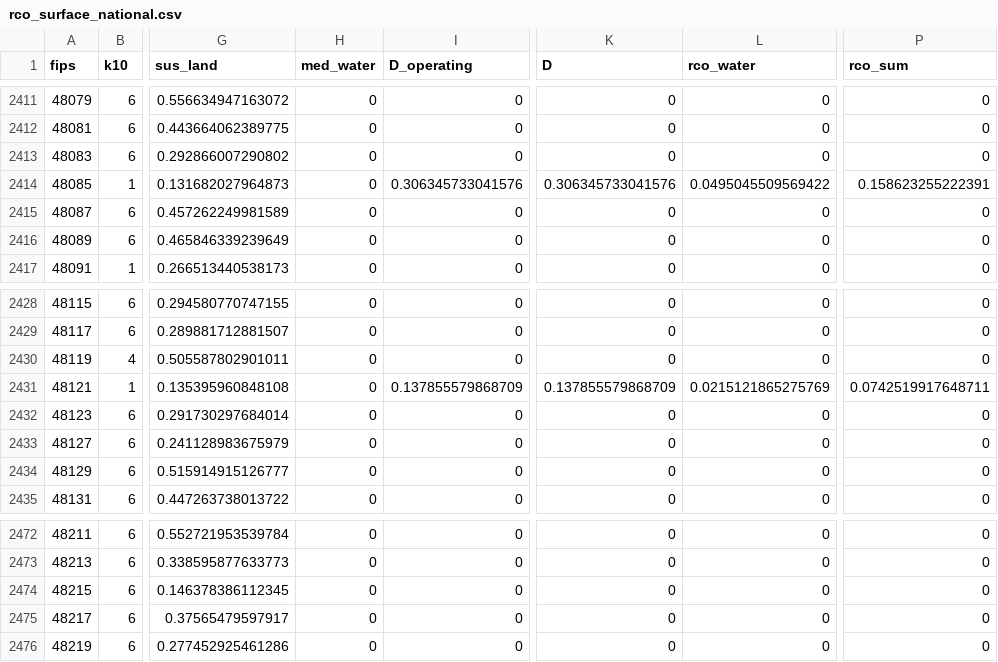
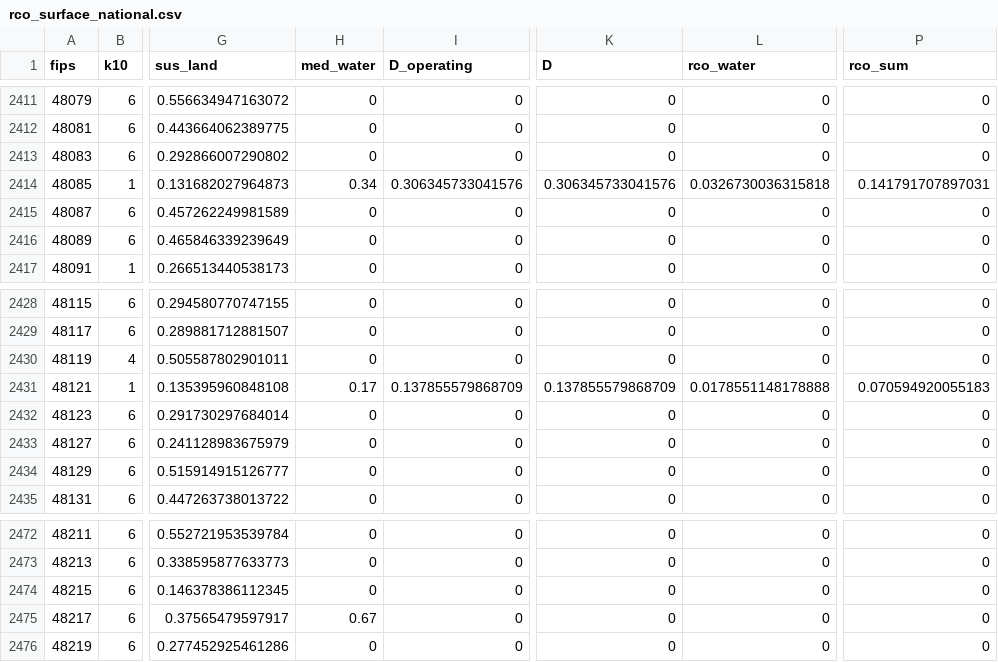
Before and after one commit to Parker-Data-Pro-Populo/data-center-surface-datarun, a CSV file: rco_overlay_local/output/rco_surface_national.csv, drawn as a sheet; only a part is shown, gaps mark what is left out; the diff names each change by its address in the sheet, - before the commit and + after, or states it on an @@ line.

```diff
--- a/rco_overlay_local/output/rco_surface_national.csv
+++ b/rco_overlay_local/output/rco_surface_national.csv
-H2414 (med_water): 0
+H2414 (med_water): 0.34
-L2414 (rco_water): 0.0495045509569422
+L2414 (rco_water): 0.0326730036315818
-P2414 (rco_sum): 0.158623255222391
+P2414 (rco_sum): 0.141791707897031
-H2431 (med_water): 0
+H2431 (med_water): 0.17
-L2431 (rco_water): 0.0215121865275769
+L2431 (rco_water): 0.0178551148178888
-P2431 (rco_sum): 0.0742519917648711
+P2431 (rco_sum): 0.070594920055183
-H2475 (med_water): 0
+H2475 (med_water): 0.67
```
Also changed, not shown: RCO_03_gcd_pgma_coding.csv, rco_overlay_local/output/rco_peer_set.csv, 12 other files.
